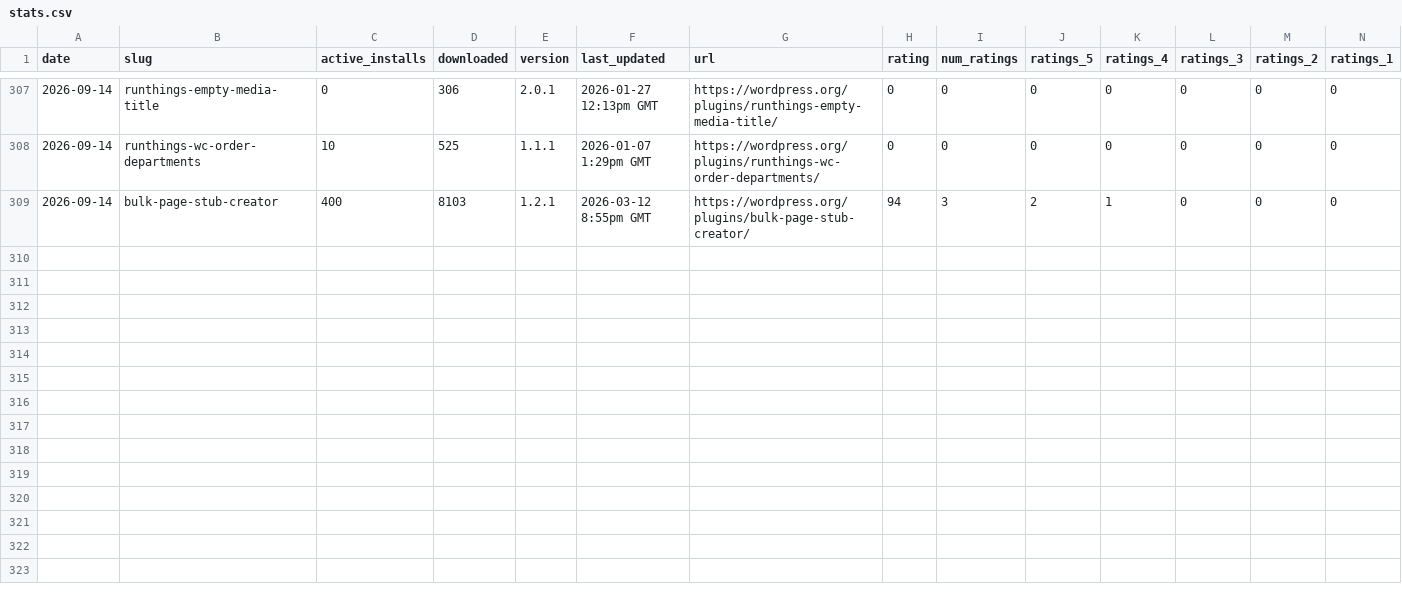
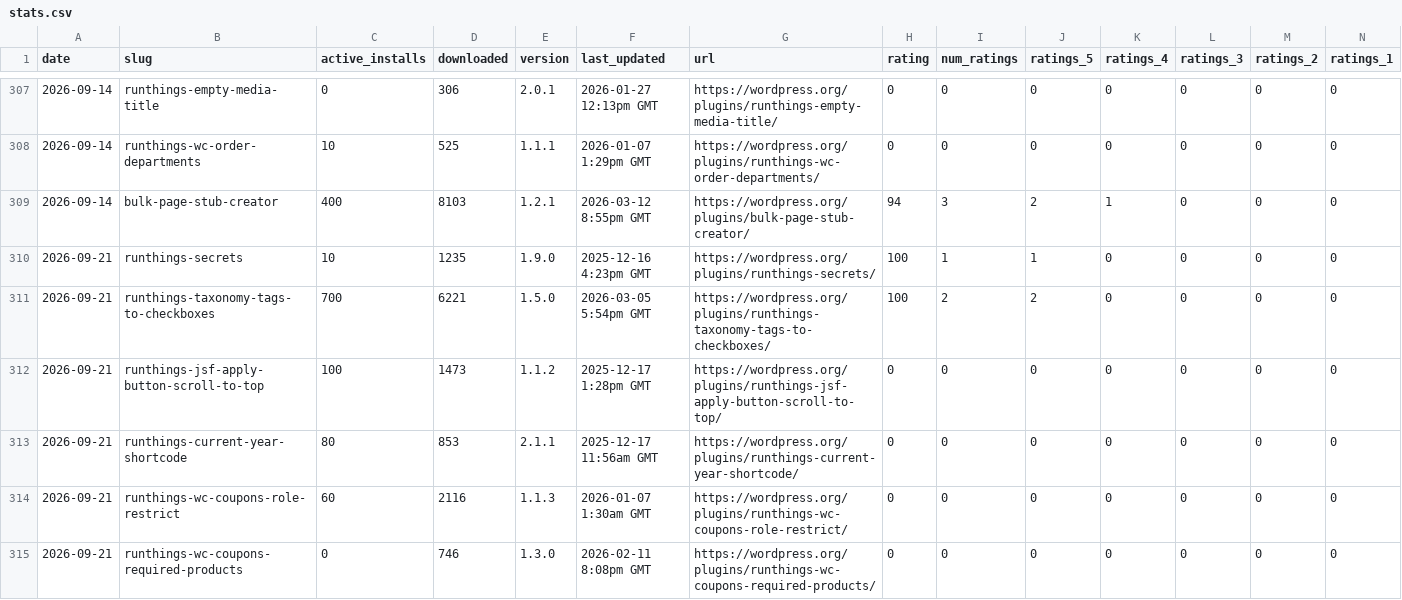
Before and after one commit to runthings-dev/plugin-stats, a CSV file: stats.csv, drawn as a sheet; only a part is shown, gaps mark what is left out; the diff covers the shown part only; the diff names each change by its address in the sheet, - before the commit and + after, or states it on an @@ line.

```diff
--- a/stats.csv
+++ b/stats.csv
+row 310: 2026-09-21 | runthings-secrets | 10 | 1235 | 1.9.0 | 2025-12-16 4:23pm GMT | https://wordpress.org/plugins/runthings-secrets/ | 100 | 1 | 1 | 0 | 0 | 0 | 0
+row 311: 2026-09-21 | runthings-taxonomy-tags-to-checkboxes | 700 | 6221 | 1.5.0 | 2026-03-05 5:54pm GMT | https://wordpress.org/plugins/runthings-taxonomy-tags-to-checkboxes/ | 100 | 2 | 2 | 0 | 0 | 0 | 0
+row 312: 2026-09-21 | runthings-jsf-apply-button-scroll-to-top | 100 | 1473 | 1.1.2 | 2025-12-17 1:28pm GMT | https://wordpress.org/plugins/runthings-jsf-apply-button-scroll-to-top/ | 0 | 0 | 0 | 0 | 0 | 0 | 0
+row 313: 2026-09-21 | runthings-current-year-shortcode | 80 | 853 | 2.1.1 | 2025-12-17 11:56am GMT | https://wordpress.org/plugins/runthings-current-year-shortcode/ | 0 | 0 | 0 | 0 | 0 | 0 | 0
+row 314: 2026-09-21 | runthings-wc-coupons-role-restrict | 60 | 2116 | 1.1.3 | 2026-01-07 1:30am GMT | https://wordpress.org/plugins/runthings-wc-coupons-role-restrict/ | 0 | 0 | 0 | 0 | 0 | 0 | 0
+row 315: 2026-09-21 | runthings-wc-coupons-required-products | 0 | 746 | 1.3.0 | 2026-02-11 8:08pm GMT | https://wordpress.org/plugins/runthings-wc-coupons-required-products/ | 0 | 0 | 0 | 0 | 0 | 0 | 0
```
Also changed, not shown: 5 added rows elsewhere in this file, 13 other files.
